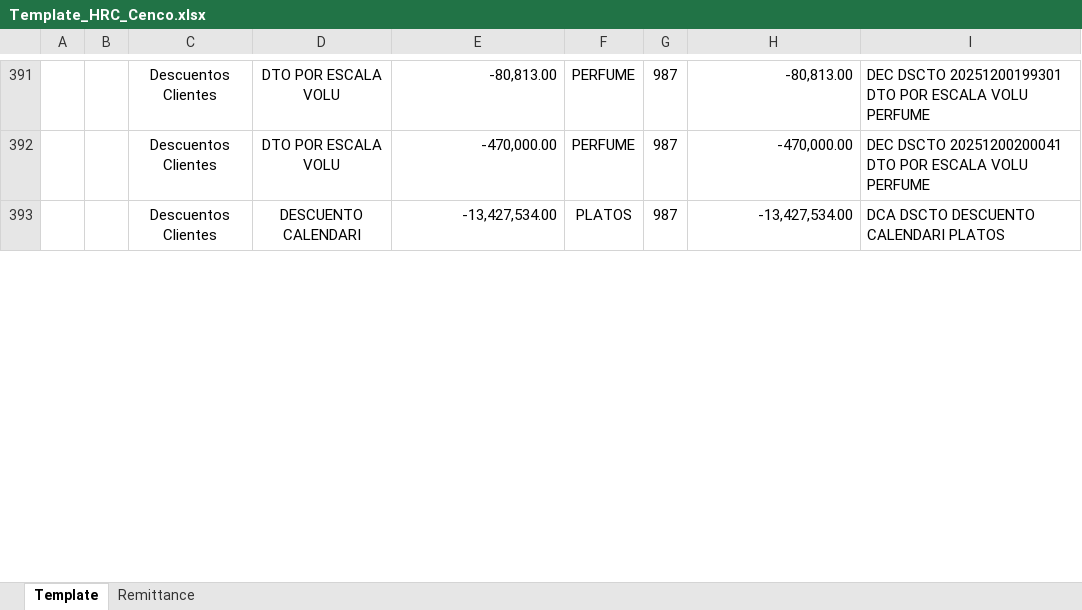
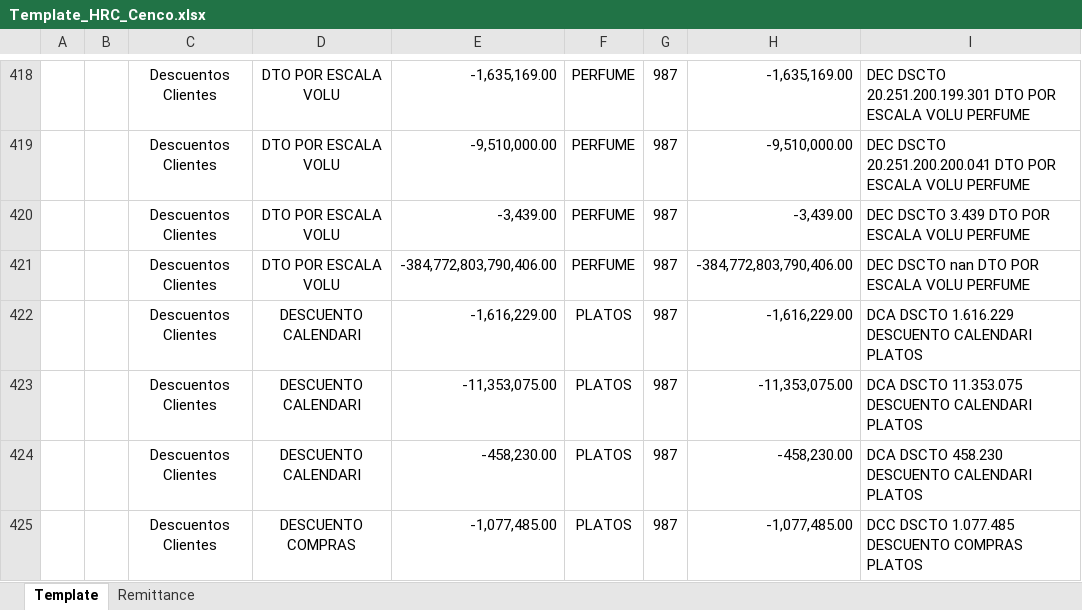
Before and after one commit to svbdatavision/Unilever_Collect_Digital, an Excel workbook: Pruebas/Archivos/Template/Colombia/Template_HRC_Cenco.xlsx, sheet Template, drawn as a sheet; only a part is shown, gaps mark what is left out; values as stored, in another font and other column widths than the file's, no borders; addresses are those after the commit; the diff covers the shown part only; the diff names each change by its address in the sheet, - before the commit and + after, or states it on an @@ line.

```diff
--- a/Pruebas/Archivos/Template/Colombia/Template_HRC_Cenco.xlsx (sheet Template)
+++ b/Pruebas/Archivos/Template/Colombia/Template_HRC_Cenco.xlsx (sheet Template)
-E418: -80,813.00
+E418: -1,635,169.00
-H418: -80,813.00
+H418: -1,635,169.00
-I418: DEC DSCTO 20251200199301 DTO POR…
+I418: DEC DSCTO 20.251.200.199.301 DTO POR…
-E419: -470,000.00
+E419: -9,510,000.00
-H419: -470,000.00
+H419: -9,510,000.00
-I419: DEC DSCTO 20251200200041 DTO POR…
+I419: DEC DSCTO 20.251.200.200.041 DTO POR…
+row 420:  |  | Descuentos Clientes | DTO POR ESCALA VOLU | -3,439.00 | PERFUME | 987 | -3,439.00 | DEC DSCTO 3.439 DTO POR ESCALA VOLU PERFUME
+row 421:  |  | Descuentos Clientes | DTO POR ESCALA VOLU | -384,772,803,790,406.00 | PERFUME | 987 | -384,772,803,790,406.00 | DEC DSCTO nan DTO POR ESCALA VOLU PERFUME
+row 422:  |  | Descuentos Clientes | DESCUENTO CALENDARI | -1,616,229.00 | PLATOS | 987 | -1,616,229.00 | DCA DSCTO 1.616.229 DESCUENTO CALENDARI PLATOS
+row 423:  |  | Descuentos Clientes | DESCUENTO CALENDARI | -11,353,075.00 | PLATOS | 987 | -11,353,075.00 | DCA DSCTO 11.353.075 DESCUENTO CALENDARI PLATOS
-E424: -13,427,534.00
+E424: -458,230.00
-H424: -13,427,534.00
+H424: -458,230.00
-I424: DCA DSCTO DESCUENTO CALENDARI PLATOS
+I424: DCA DSCTO 458.230 DESCUENTO CALENDARI PLATOS
+row 425:  |  | Descuentos Clientes | DESCUENTO COMPRAS | -1,077,485.00 | PLATOS | 987 | -1,077,485.00 | DCC DSCTO 1.077.485 DESCUENTO COMPRAS PLATOS
```
Also changed, not shown: 30 added rows and 45 edited cells elsewhere in this sheet, sheet Remittance, 14 other files.
